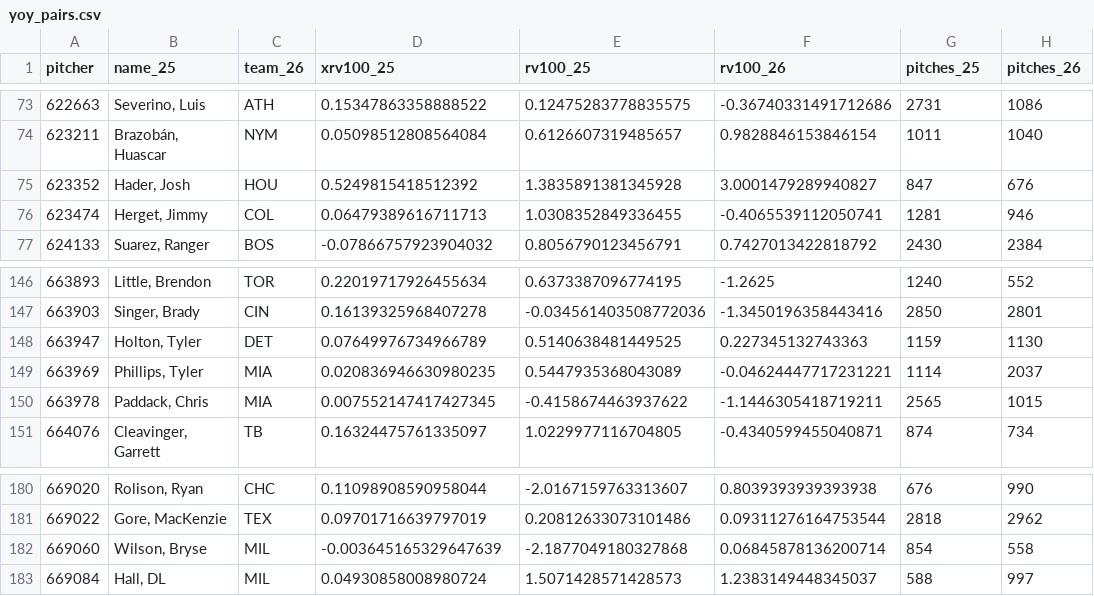
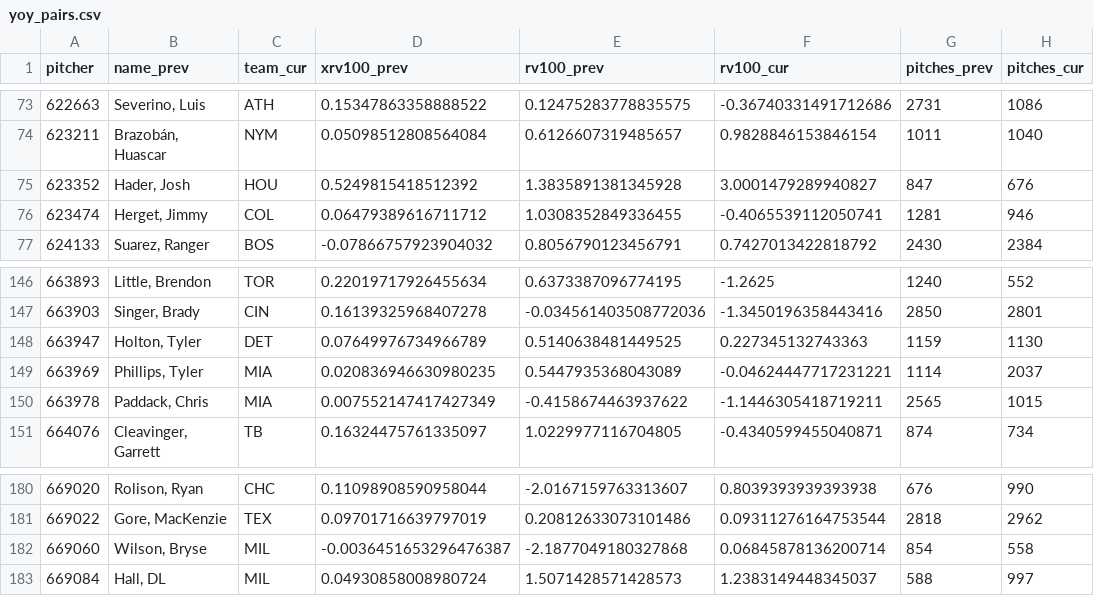
Before and after one commit to matt-hardman15/sparvi-site, a CSV file: baseball/pitch_quality/output/yoy_pairs.csv, drawn as a sheet; only a part is shown, gaps mark what is left out; the diff names each change by its address in the sheet, - before the commit and + after, or states it on an @@ line.

Commit message:
Generate article numbers from the export; validate site data
export_site_data.py now writes site/_generated/baseball.yml with every number and year quoted in prose, and articles reference them as {{< meta baseball.* >}}, so a refresh can't leave prose stale. StaleProse checks fail the build when the data stops supporting a sentence's claim (a direction, a ranking, a worked example). Every exported table declares the columns its page reads, writes UTF-8, and has a stable row order. The Triple-A caption computes its correlation instead of hardcoding it, JS reads years from meta.json, and the glossary defines FB velo. Regenerated data includes the corrected fastball flags; all 60 prose numbers are unchanged.

```diff
--- a/baseball/pitch_quality/output/yoy_pairs.csv
+++ b/baseball/pitch_quality/output/yoy_pairs.csv
-B1: name_25
+B1: name_prev
-C1: team_26
+C1: team_cur
-D1: xrv100_25
+D1: xrv100_prev
-E1: rv100_25
+E1: rv100_prev
-F1: rv100_26
+F1: rv100_cur
-G1: pitches_25
+G1: pitches_prev
-H1: pitches_26
+H1: pitches_cur
-D76 (xrv100_prev): 0.06479389616711713
+D76 (xrv100_prev): 0.06479389616711712
-D150 (xrv100_prev): 0.007552147417427345
+D150 (xrv100_prev): 0.007552147417427349
-D182 (xrv100_prev): -0.003645165329647639
+D182 (xrv100_prev): -0.0036451653296476387
```
Also changed, not shown: baseball/two_week_signal/output/hitter_pairs.csv, baseball/two_week_signal/output/pitcher_pairs.csv, 25 other files.
